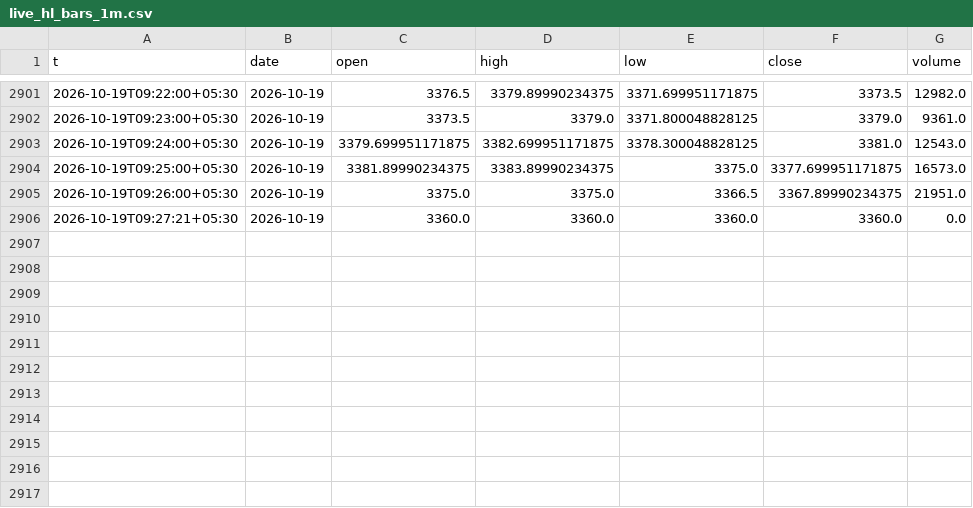
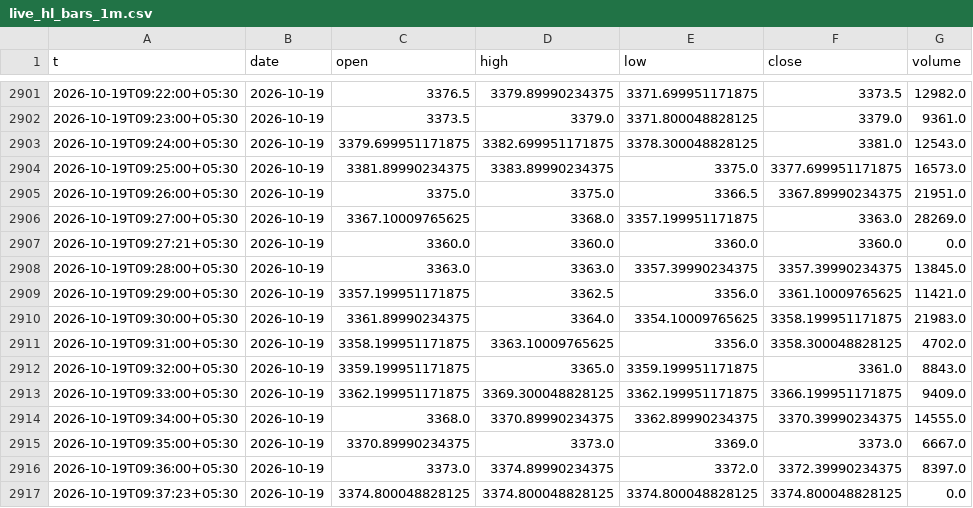
Before and after one commit to shauryaa1808g-max/pred_18, a CSV file: results/live_hl_bars_1m.csv, drawn as a sheet; only a part is shown, gaps mark what is left out; the diff names each change by its address in the sheet, - before the commit and + after, or states it on an @@ line.

```diff
--- a/results/live_hl_bars_1m.csv
+++ b/results/live_hl_bars_1m.csv
+row 2906: 2026-10-19T09:27:00+05:30 | 2026-10-19 | 3367.10009765625 | 3368.0 | 3357.199951171875 | 3363.0 | 28269.0
+row 2908: 2026-10-19T09:28:00+05:30 | 2026-10-19 | 3363.0 | 3363.0 | 3357.39990234375 | 3357.39990234375 | 13845.0
+row 2909: 2026-10-19T09:29:00+05:30 | 2026-10-19 | 3357.199951171875 | 3362.5 | 3356.0 | 3361.10009765625 | 11421.0
+row 2910: 2026-10-19T09:30:00+05:30 | 2026-10-19 | 3361.89990234375 | 3364.0 | 3354.10009765625 | 3358.199951171875 | 21983.0
+row 2911: 2026-10-19T09:31:00+05:30 | 2026-10-19 | 3358.199951171875 | 3363.10009765625 | 3356.0 | 3358.300048828125 | 4702.0
+row 2912: 2026-10-19T09:32:00+05:30 | 2026-10-19 | 3359.199951171875 | 3365.0 | 3359.199951171875 | 3361.0 | 8843.0
+row 2913: 2026-10-19T09:33:00+05:30 | 2026-10-19 | 3362.199951171875 | 3369.300048828125 | 3362.199951171875 | 3366.199951171875 | 9409.0
+row 2914: 2026-10-19T09:34:00+05:30 | 2026-10-19 | 3368.0 | 3370.89990234375 | 3362.89990234375 | 3370.39990234375 | 14555.0
+row 2915: 2026-10-19T09:35:00+05:30 | 2026-10-19 | 3370.89990234375 | 3373.0 | 3369.0 | 3373.0 | 6667.0
+row 2916: 2026-10-19T09:36:00+05:30 | 2026-10-19 | 3373.0 | 3374.89990234375 | 3372.0 | 3372.39990234375 | 8397.0
+row 2917: 2026-10-19T09:37:23+05:30 | 2026-10-19 | 3374.800048828125 | 3374.800048828125 | 3374.800048828125 | 3374.800048828125 | 0.0
```
Also changed, not shown: results/readings/by_day/2026-10-19.csv, results/readings/readings.csv, 2 other files.
